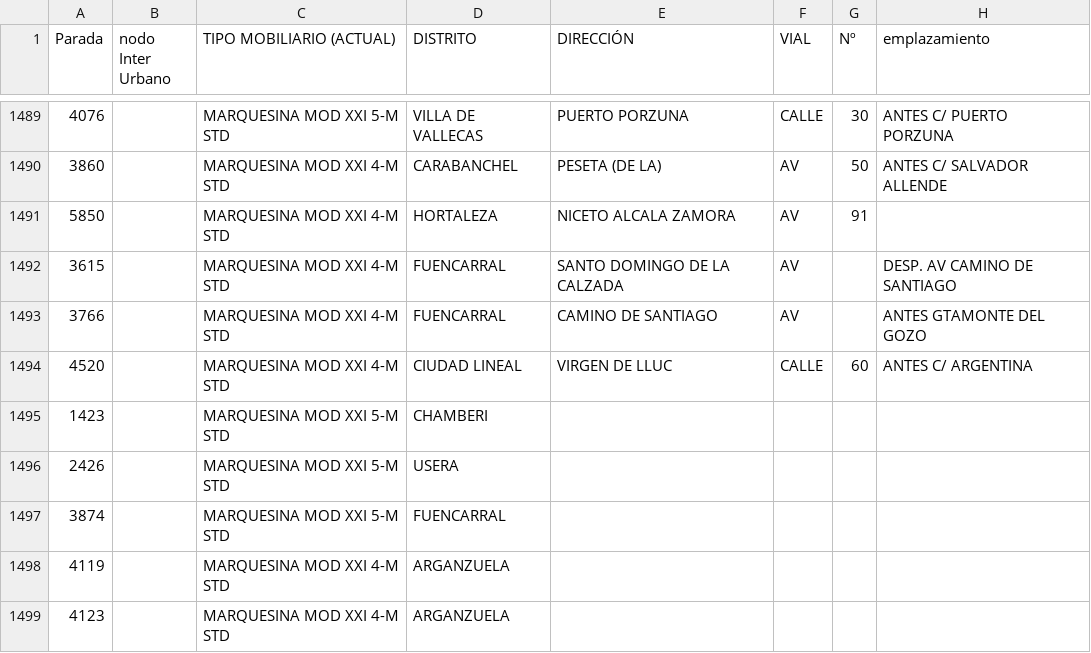
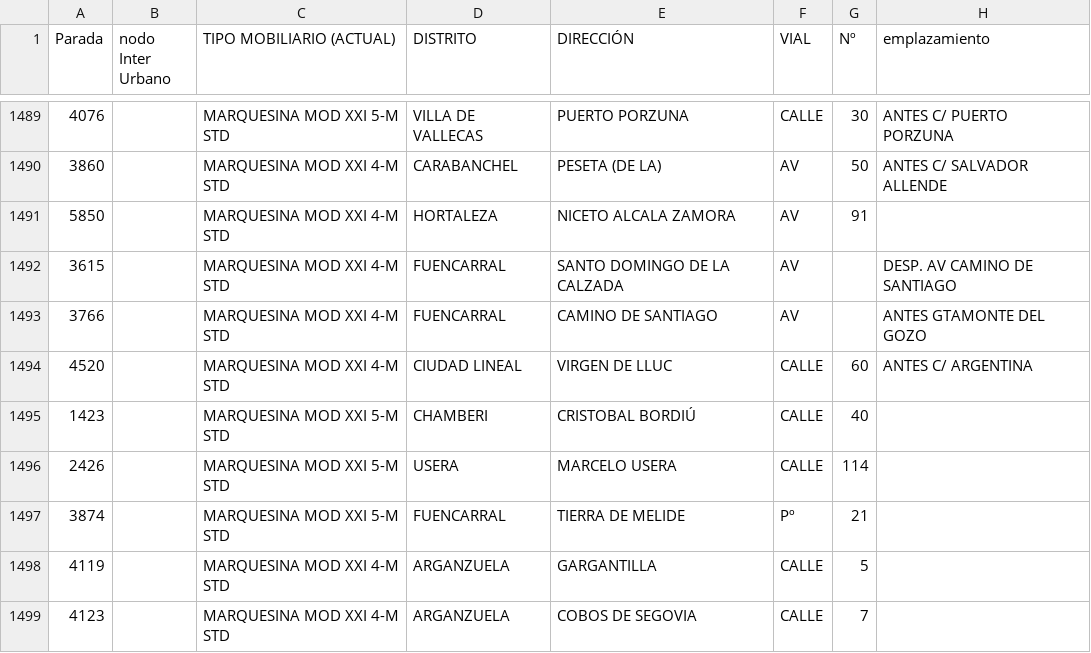
Before and after one commit to imartinezl/madrid-challenge, a CSV file: data/Marquesinas_contenedores_pilas_2017.csv, drawn as a sheet; only a part is shown, gaps mark what is left out; the diff names each change by its address in the sheet, - before the commit and + after, or states it on an @@ line.

Commit message:
Fixed empty data in some rows

```diff
--- a/data/Marquesinas_contenedores_pilas_2017.csv
+++ b/data/Marquesinas_contenedores_pilas_2017.csv
-E1495 (DIRECCIÓN): (empty)
+E1495 (DIRECCIÓN): CRISTOBAL BORDIÚ
-F1495:F1496 (VIAL): (empty)
+F1495:F1496 (VIAL): CALLE
-G1495 (Nº): (empty)
+G1495 (Nº): 40
-E1496 (DIRECCIÓN): (empty)
+E1496 (DIRECCIÓN): MARCELO USERA
-G1496 (Nº): (empty)
+G1496 (Nº): 114
-E1497 (DIRECCIÓN): (empty)
+E1497 (DIRECCIÓN): TIERRA DE MELIDE
-F1497 (VIAL): (empty)
+F1497 (VIAL): Pº
-G1497 (Nº): (empty)
+G1497 (Nº): 21
-E1498 (DIRECCIÓN): (empty)
+E1498 (DIRECCIÓN): GARGANTILLA
-F1498:F1499 (VIAL): (empty)
+F1498:F1499 (VIAL): CALLE
-G1498 (Nº): (empty)
+G1498 (Nº): 5
-E1499 (DIRECCIÓN): (empty)
+E1499 (DIRECCIÓN): COBOS DE SEGOVIA
-G1499 (Nº): (empty)
+G1499 (Nº): 7
```
